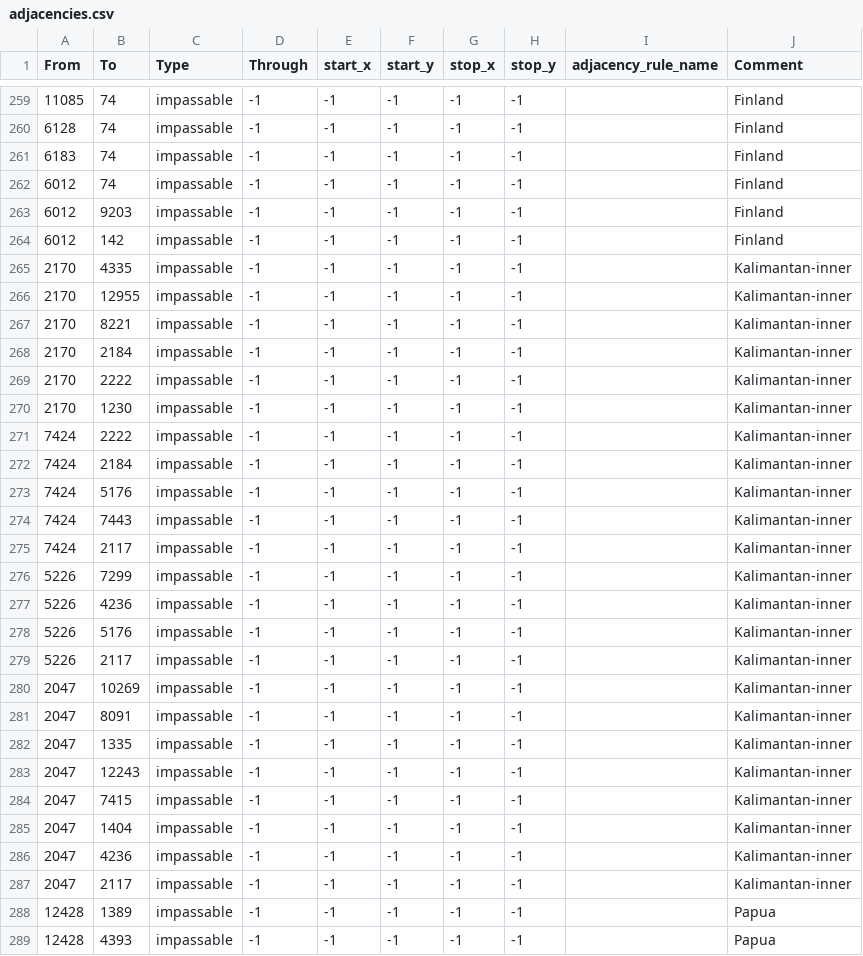
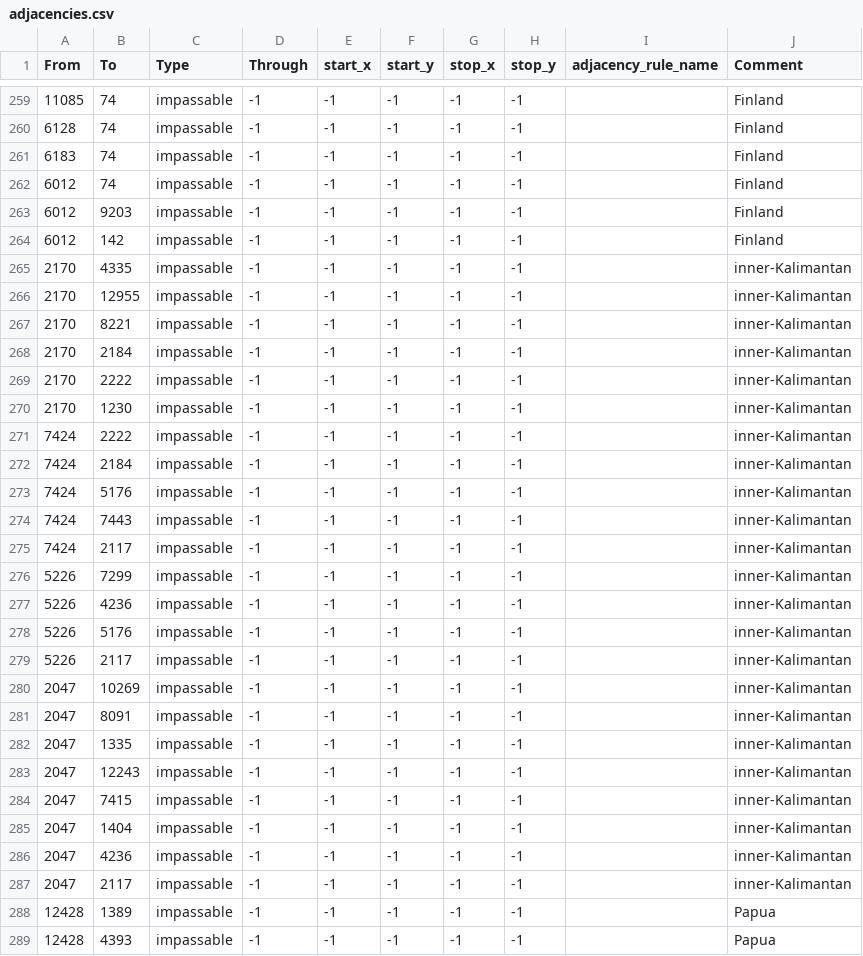
Before and after one commit to Packerthrowaway/TFB-Their-Finest-Bruh-Public, a CSV file: map/adjacencies.csv, drawn as a sheet; only a part is shown, gaps mark what is left out.

```diff
--- a/map/adjacencies.csv
+++ b/map/adjacencies.csv
@@ -264,25 +264,25 @@ From;To;Type;Through;start_x;start_y;stop_x;stop_y;adjacency_rule_name;Comment
 6012;142;impassable;-1;-1;-1;-1;-1;;Finland
-2170;4335;impassable;-1;-1;-1;-1;-1;;Kalimantan-inner
-2170;12955;impassable;-1;-1;-1;-1;-1;;Kalimantan-inner
-2170;8221;impassable;-1;-1;-1;-1;-1;;Kalimantan-inner
-2170;2184;impassable;-1;-1;-1;-1;-1;;Kalimantan-inner
-2170;2222;impassable;-1;-1;-1;-1;-1;;Kalimantan-inner
-2170;1230;impassable;-1;-1;-1;-1;-1;;Kalimantan-inner
-7424;2222;impassable;-1;-1;-1;-1;-1;;Kalimantan-inner
-7424;2184;impassable;-1;-1;-1;-1;-1;;Kalimantan-inner
-7424;5176;impassable;-1;-1;-1;-1;-1;;Kalimantan-inner
-7424;7443;impassable;-1;-1;-1;-1;-1;;Kalimantan-inner
-7424;2117;impassable;-1;-1;-1;-1;-1;;Kalimantan-inner
-5226;7299;impassable;-1;-1;-1;-1;-1;;Kalimantan-inner
-5226;4236;impassable;-1;-1;-1;-1;-1;;Kalimantan-inner
-5226;5176;impassable;-1;-1;-1;-1;-1;;Kalimantan-inner
-5226;2117;impassable;-1;-1;-1;-1;-1;;Kalimantan-inner
-2047;10269;impassable;-1;-1;-1;-1;-1;;Kalimantan-inner
-2047;8091;impassable;-1;-1;-1;-1;-1;;Kalimantan-inner
-2047;1335;impassable;-1;-1;-1;-1;-1;;Kalimantan-inner
-2047;12243;impassable;-1;-1;-1;-1;-1;;Kalimantan-inner
-2047;7415;impassable;-1;-1;-1;-1;-1;;Kalimantan-inner
-2047;1404;impassable;-1;-1;-1;-1;-1;;Kalimantan-inner
-2047;4236;impassable;-1;-1;-1;-1;-1;;Kalimantan-inner
-2047;2117;impassable;-1;-1;-1;-1;-1;;Kalimantan-inner
+2170;4335;impassable;-1;-1;-1;-1;-1;;inner-Kalimantan
+2170;12955;impassable;-1;-1;-1;-1;-1;;inner-Kalimantan
+2170;8221;impassable;-1;-1;-1;-1;-1;;inner-Kalimantan
+2170;2184;impassable;-1;-1;-1;-1;-1;;inner-Kalimantan
+2170;2222;impassable;-1;-1;-1;-1;-1;;inner-Kalimantan
+2170;1230;impassable;-1;-1;-1;-1;-1;;inner-Kalimantan
+7424;2222;impassable;-1;-1;-1;-1;-1;;inner-Kalimantan
+7424;2184;impassable;-1;-1;-1;-1;-1;;inner-Kalimantan
+7424;5176;impassable;-1;-1;-1;-1;-1;;inner-Kalimantan
+7424;7443;impassable;-1;-1;-1;-1;-1;;inner-Kalimantan
+7424;2117;impassable;-1;-1;-1;-1;-1;;inner-Kalimantan
+5226;7299;impassable;-1;-1;-1;-1;-1;;inner-Kalimantan
+5226;4236;impassable;-1;-1;-1;-1;-1;;inner-Kalimantan
+5226;5176;impassable;-1;-1;-1;-1;-1;;inner-Kalimantan
+5226;2117;impassable;-1;-1;-1;-1;-1;;inner-Kalimantan
+2047;10269;impassable;-1;-1;-1;-1;-1;;inner-Kalimantan
+2047;8091;impassable;-1;-1;-1;-1;-1;;inner-Kalimantan
+2047;1335;impassable;-1;-1;-1;-1;-1;;inner-Kalimantan
+2047;12243;impassable;-1;-1;-1;-1;-1;;inner-Kalimantan
+2047;7415;impassable;-1;-1;-1;-1;-1;;inner-Kalimantan
+2047;1404;impassable;-1;-1;-1;-1;-1;;inner-Kalimantan
+2047;4236;impassable;-1;-1;-1;-1;-1;;inner-Kalimantan
+2047;2117;impassable;-1;-1;-1;-1;-1;;inner-Kalimantan
 12428;1389;impassable;-1;-1;-1;-1;-1;;Papua
```
Also changed, not shown: 1 other file.
